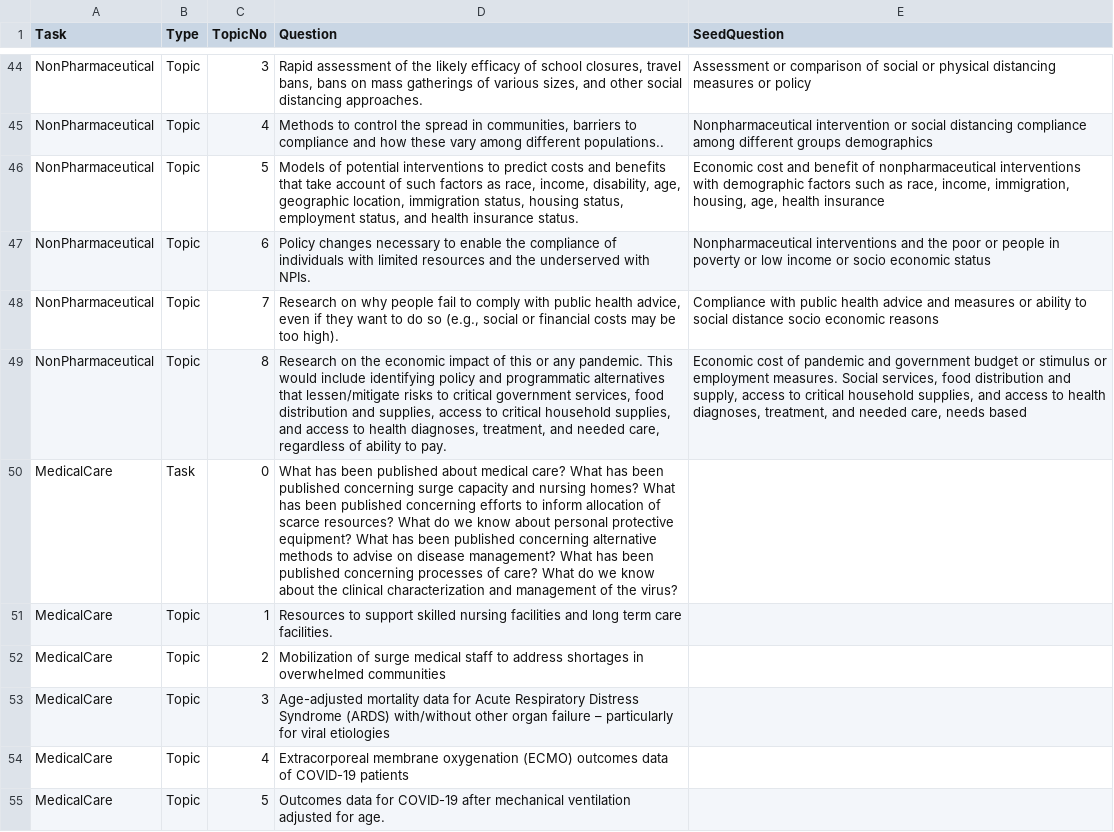
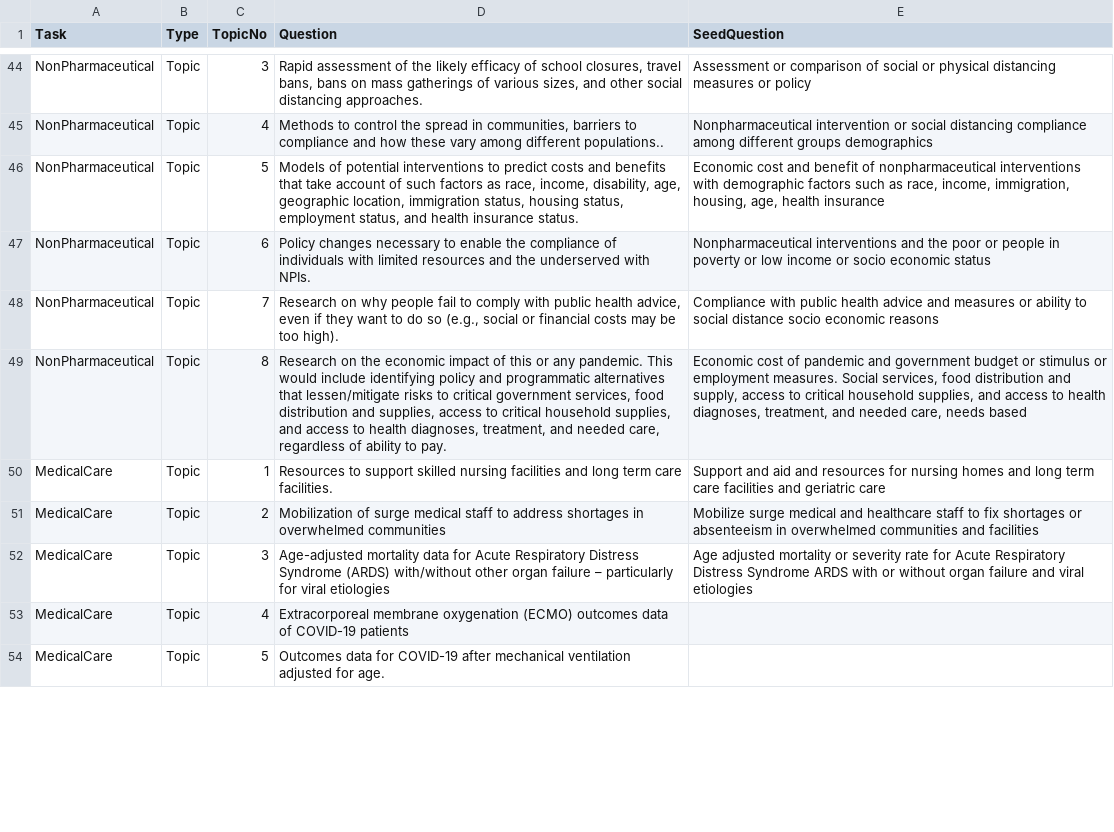
Before and after one commit to dgunning/cord19, a CSV file: cord/cordsupport/TaskDefinitions.csv, drawn as a sheet; only a part is shown, gaps mark what is left out; removed rows and columns are numbered as before the commit, all else as after; the diff covers the shown part only; the diff names each change by its address in the sheet, - before the commit and + after, or states it on an @@ line.

```diff
--- a/cord/cordsupport/TaskDefinitions.csv
+++ b/cord/cordsupport/TaskDefinitions.csv
-row 50: MedicalCare | Task | 0 | What has been published about medical care? What has been published concerning surge capacity and nursing homes? What has been published concerning efforts to inform allocation of scarce resources? What do we know about personal protective equipment? What has been published concerning alternative methods to advise on disease management? What has been published concerning processes of care? What do we know about the clinical characterization and management of the virus?
-E50 (SeedQuestion): (empty)
+E50 (SeedQuestion): Support and aid and resources for nursing homes and long term care facilities and geriatric care
-E51 (SeedQuestion): (empty)
+E51 (SeedQuestion): Mobilize surge medical and healthcare staff to fix shortages or absenteeism in overwhelmed communities and facilities
-E52 (SeedQuestion): (empty)
+E52 (SeedQuestion): Age adjusted mortality or severity rate for Acute Respiratory Distress Syndrome ARDS with or without organ failure and viral etiologies
```
Also changed, not shown: 14 edited cells elsewhere in this file, 17 other files.
